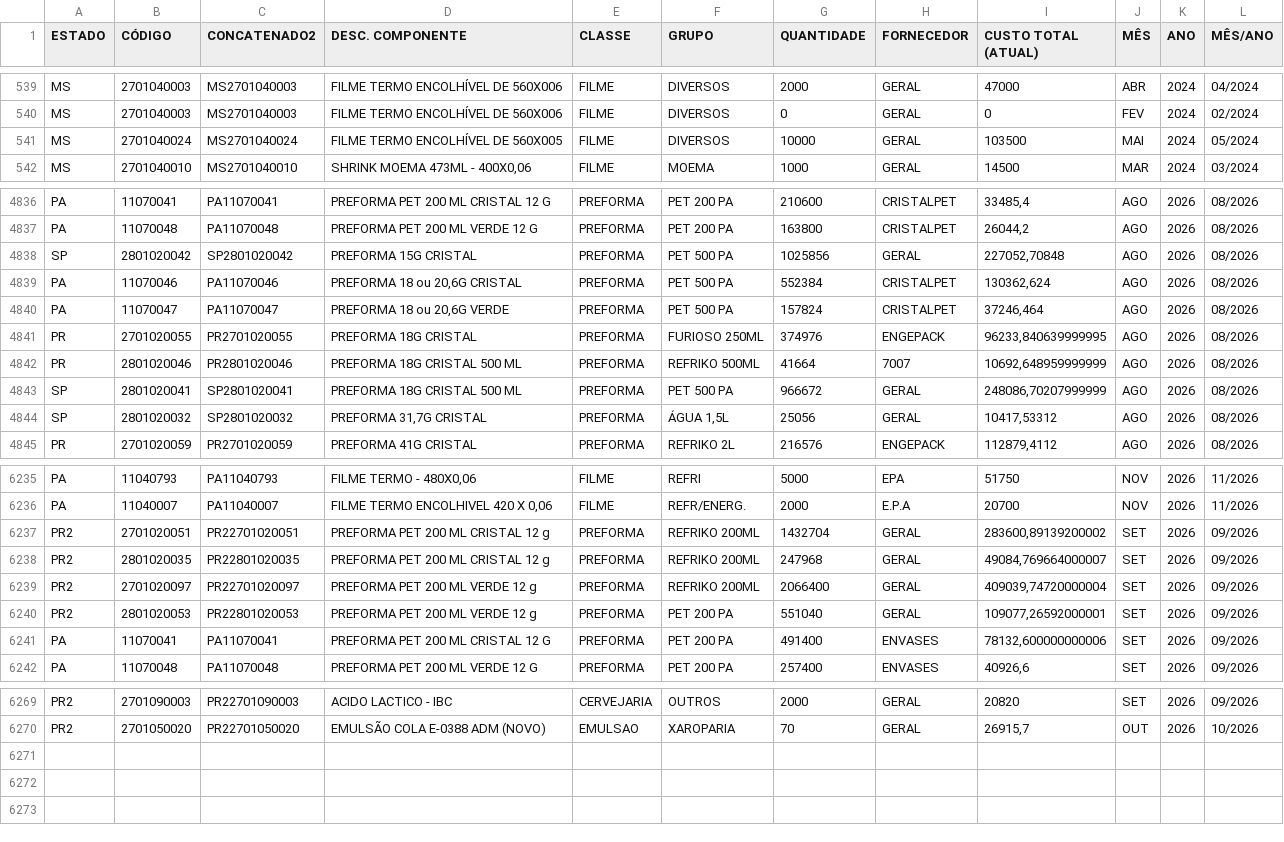
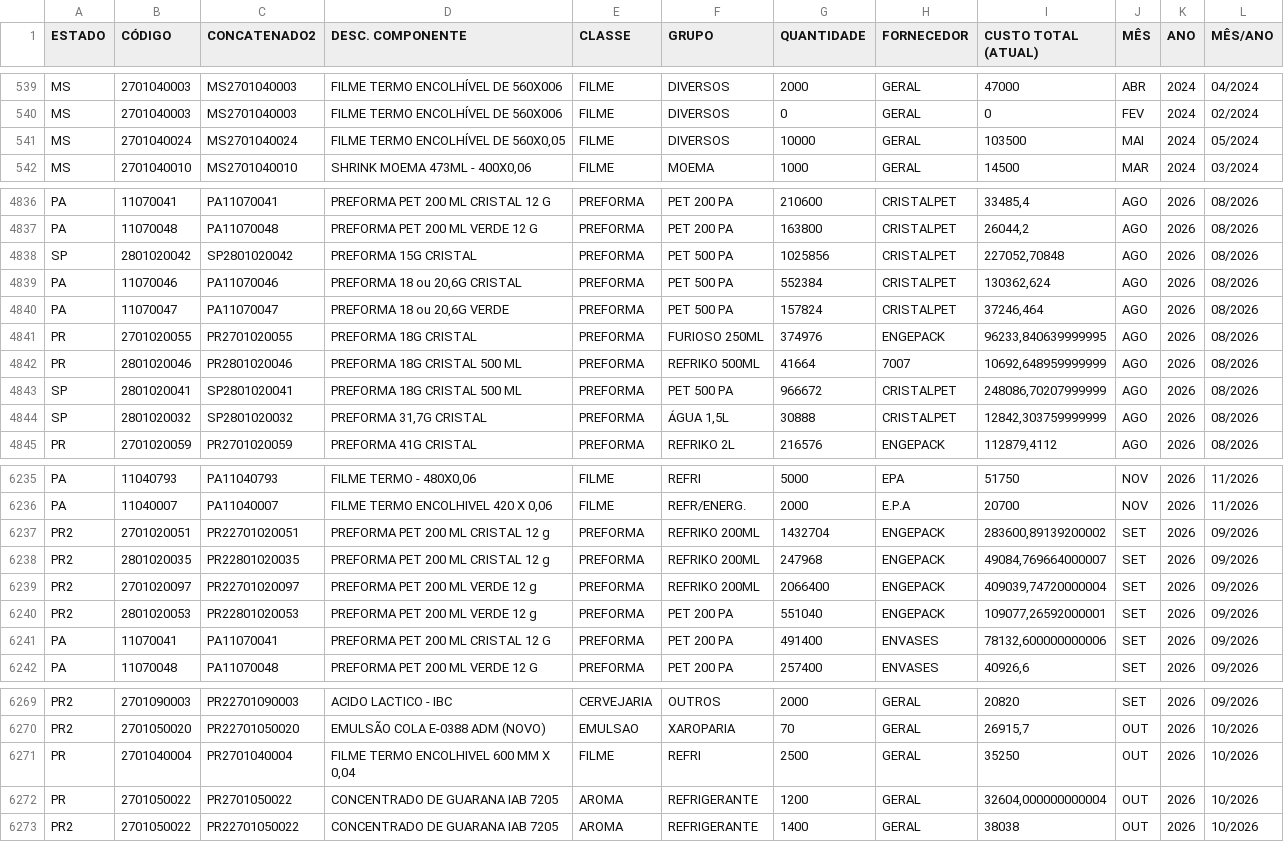
Before and after one commit to nelsonvitor/dashboard-rfk-pcp, a CSV file: dados.csv, drawn as a sheet; only a part is shown, gaps mark what is left out; the diff covers the shown part only.

Commit message:
Atualização automática dos dados - 14/09/2026 16:01:12

```diff
--- a/dados.csv
+++ b/dados.csv
@@ -540,3 +540,3 @@ MS;2701040003;MS2701040003;FILME TERMO ENCOLHÍVEL DE 560X006;FILME;DIVERSOS;200
 MS;2701040003;MS2701040003;FILME TERMO ENCOLHÍVEL DE 560X006;FILME;DIVERSOS;0;GERAL;0;FEV;2024;02/2024;;
-MS;2701040024;MS2701040024;FILME TERMO ENCOLHÍVEL DE 560X005;FILME;DIVERSOS;10000;GERAL;103500;MAI;2024;05/2024;;
+MS;2701040024;MS2701040024;FILME TERMO ENCOLHÍVEL DE 560X0,05;FILME;DIVERSOS;10000;GERAL;103500;MAI;2024;05/2024;;
 MS;2701040010;MS2701040010;SHRINK MOEMA 473ML - 400X0,06;FILME;MOEMA;1000;GERAL;14500;MAR;2024;03/2024;;
@@ -4837,3 +4837,3 @@ PA;11070041;PA11070041;PREFORMA PET 200 ML CRISTAL 12 G;PREFORMA;PET 200 PA;2106
 PA;11070048;PA11070048;PREFORMA PET 200 ML VERDE 12 G;PREFORMA;PET 200 PA;163800;CRISTALPET;26044,2;AGO;2026;08/2026;;
-SP;2801020042;SP2801020042;PREFORMA 15G CRISTAL;PREFORMA;PET 500 PA;1025856;GERAL;227052,70848;AGO;2026;08/2026;;
+SP;2801020042;SP2801020042;PREFORMA 15G CRISTAL;PREFORMA;PET 500 PA;1025856;CRISTALPET;227052,70848;AGO;2026;08/2026;;
 PA;11070046;PA11070046;PREFORMA 18 ou 20,6G CRISTAL;PREFORMA;PET 500 PA;552384;CRISTALPET;130362,624;AGO;2026;08/2026;;
@@ -4842,4 +4842,4 @@ PR;2701020055;PR2701020055;PREFORMA 18G CRISTAL;PREFORMA;FURIOSO 250ML;374976;EN
 PR;2801020046;PR2801020046;PREFORMA 18G CRISTAL 500 ML;PREFORMA;REFRIKO 500ML;41664;7007;10692,648959999999;AGO;2026;08/2026;;
-SP;2801020041;SP2801020041;PREFORMA 18G CRISTAL 500 ML;PREFORMA;PET 500 PA;966672;GERAL;248086,70207999999;AGO;2026;08/2026;;
-SP;2801020032;SP2801020032;PREFORMA 31,7G CRISTAL;PREFORMA;ÁGUA 1,5L;25056;GERAL;10417,53312;AGO;2026;08/2026;;
+SP;2801020041;SP2801020041;PREFORMA 18G CRISTAL 500 ML;PREFORMA;PET 500 PA;966672;CRISTALPET;248086,70207999999;AGO;2026;08/2026;;
+SP;2801020032;SP2801020032;PREFORMA 31,7G CRISTAL;PREFORMA;ÁGUA 1,5L;30888;CRISTALPET;12842,303759999999;AGO;2026;08/2026;;
 PR;2701020059;PR2701020059;PREFORMA 41G CRISTAL;PREFORMA;REFRIKO 2L;216576;ENGEPACK;112879,4112;AGO;2026;08/2026;;
@@ -6236,6 +6236,6 @@ PA;11040793;PA11040793;FILME TERMO - 480X0,06;FILME;REFRI;5000;EPA;51750;NOV;202
 PA;11040007;PA11040007;FILME TERMO ENCOLHIVEL 420 X 0,06;FILME;REFR/ENERG.;2000;E.P.A;20700;NOV;2026;11/2026;;
-PR2;2701020051;PR22701020051;PREFORMA PET 200 ML CRISTAL 12 g ;PREFORMA;REFRIKO 200ML;1432704;GERAL;283600,89139200002;SET;2026;09/2026;;
-PR2;2801020035;PR22801020035;PREFORMA PET 200 ML CRISTAL 12 g;PREFORMA;REFRIKO 200ML;247968;GERAL;49084,769664000007;SET;2026;09/2026;;
-PR2;2701020097;PR22701020097;PREFORMA PET 200 ML VERDE 12 g ;PREFORMA;REFRIKO 200ML;2066400;GERAL;409039,74720000004;SET;2026;09/2026;;
-PR2;2801020053;PR22801020053;PREFORMA PET 200 ML VERDE 12 g;PREFORMA;PET 200 PA;551040;GERAL;109077,26592000001;SET;2026;09/2026;;
+PR2;2701020051;PR22701020051;PREFORMA PET 200 ML CRISTAL 12 g ;PREFORMA;REFRIKO 200ML;1432704;ENGEPACK;283600,89139200002;SET;2026;09/2026;;
+PR2;2801020035;PR22801020035;PREFORMA PET 200 ML CRISTAL 12 g;PREFORMA;REFRIKO 200ML;247968;ENGEPACK;49084,769664000007;SET;2026;09/2026;;
+PR2;2701020097;PR22701020097;PREFORMA PET 200 ML VERDE 12 g ;PREFORMA;REFRIKO 200ML;2066400;ENGEPACK;409039,74720000004;SET;2026;09/2026;;
+PR2;2801020053;PR22801020053;PREFORMA PET 200 ML VERDE 12 g;PREFORMA;PET 200 PA;551040;ENGEPACK;109077,26592000001;SET;2026;09/2026;;
 PA;11070041;PA11070041;PREFORMA PET 200 ML CRISTAL 12 G;PREFORMA;PET 200 PA;491400;ENVASES;78132,600000000006;SET;2026;09/2026;;
@@ -6270 +6270,4 @@ PR2;2701090003;PR22701090003;ACIDO LACTICO - IBC;CERVEJARIA;OUTROS;2000;GERAL;20
 PR2;2701050020;PR22701050020;EMULSÃO COLA E-0388 ADM (NOVO);EMULSAO;XAROPARIA;70;GERAL;26915,7;OUT;2026;10/2026;;
+PR;2701040004;PR2701040004;FILME TERMO ENCOLHIVEL 600 MM X 0,04 ;FILME;REFRI;2500;GERAL;35250;OUT;2026;10/2026;;
+PR;2701050022;PR2701050022;CONCENTRADO DE GUARANA IAB 7205;AROMA;REFRIGERANTE;1200;GERAL;32604,000000000004;OUT;2026;10/2026;;
+PR2;2701050022;PR22701050022;CONCENTRADO DE GUARANA IAB 7205;AROMA;REFRIGERANTE;1400;GERAL;38038;OUT;2026;10/2026;;
```
Also changed, not shown: 2 edited cells elsewhere in this file.
